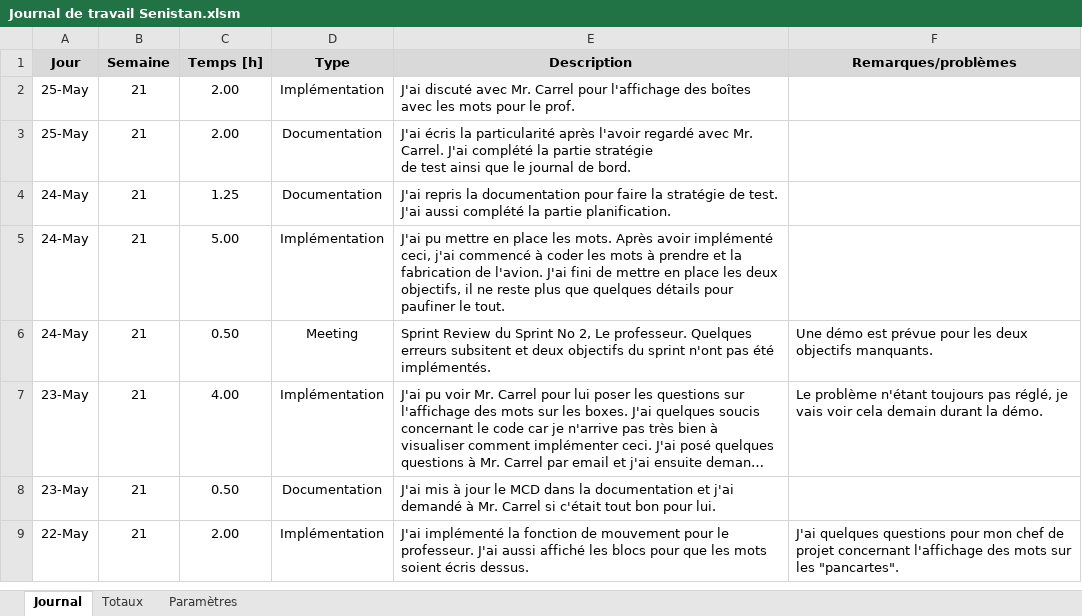
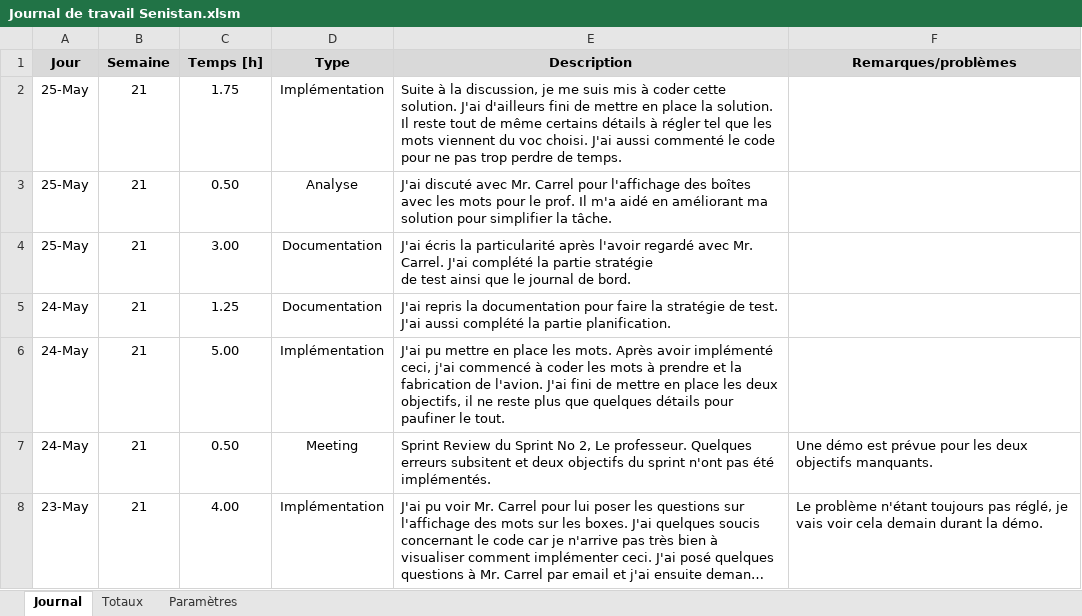
Before and after one commit to Seni-J/Student-Invaders, an Excel workbook: Documentation/Journal de travail Senistan.xlsm, sheet Journal, drawn as a sheet; only a part is shown; the shorter side is filled out with more unchanged rows; long unchanged cells end in …; values as stored, in another font and other column widths than the file's, no borders; charts and pictures not drawn; addresses are those after the commit; the diff names each change by its address in the sheet, - before the commit and + after, or states it on an @@ line.

```diff
--- a/Documentation/Journal de travail Senistan.xlsm (sheet Journal)
+++ b/Documentation/Journal de travail Senistan.xlsm (sheet Journal)
-C2 (Temps [h]): 2.00
+C2 (Temps [h]): 1.75
-E2 (Description): J'ai discuté avec Mr. Carrel pour l'affichage des boîtes avec les mots pour le prof.
+E2 (Description): Suite à la discussion, je me suis mis à coder cette solution. J'ai d'ailleurs fini de mettre en place la solution. Il reste tout de même certains détails à régler tel que les mots viennent du voc choisi. J'ai aussi commenté le code pour ne pas trop perdre de temps.
+row 3: 25-May | 21 | 0.50 | Analyse | J'ai discuté avec Mr. Carrel pour l'affichage des boîtes avec les mots pour le prof. Il m'a aidé en améliorant ma solution pour simplifier la tâche.
-C4 (Temps [h]): 2.00
+C4 (Temps [h]): 3.00
```
Also changed, not shown: sheet Totaux, formulas that keep their value, 8 other files.
